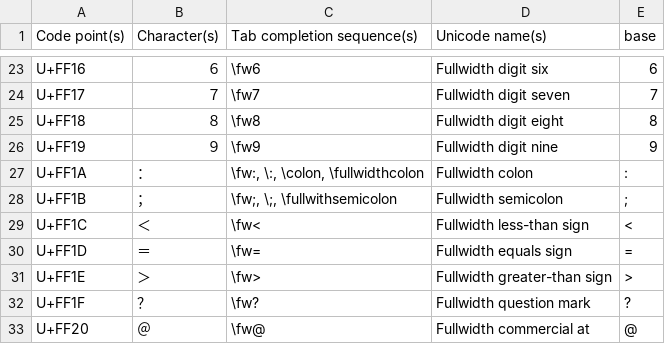
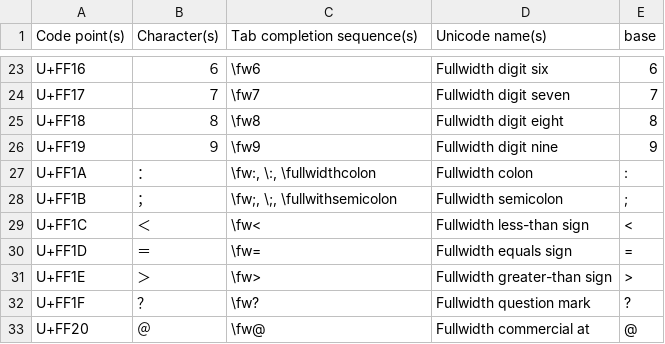
Before and after one commit to randolf-scholz/autokey_julia_unicode, a TSV file: icons/custom_unicode/fullwidth_forms.tsv, drawn as a sheet; only a part is shown, gaps mark what is left out.

```diff
--- a/icons/custom_unicode/fullwidth_forms.tsv
+++ b/icons/custom_unicode/fullwidth_forms.tsv
@@ -26,3 +26,3 @@ U+FF18	８	\fw8	Fullwidth digit eight	8
 U+FF19	９	\fw9	Fullwidth digit nine	9
-U+FF1A	：	\fw:, \:, \colon, \fullwidthcolon	Fullwidth colon	:
+U+FF1A	：	\fw:, \:, \fullwidthcolon	Fullwidth colon	:
 U+FF1B	；	\fw;, \;, \fullwithsemicolon	Fullwidth semicolon	;
```
Also changed, not shown: icons/custom_unicode/enclosed_alphanumerics.tsv, icons/custom_unicode/general_punctuation.tsv, 6 other files.
